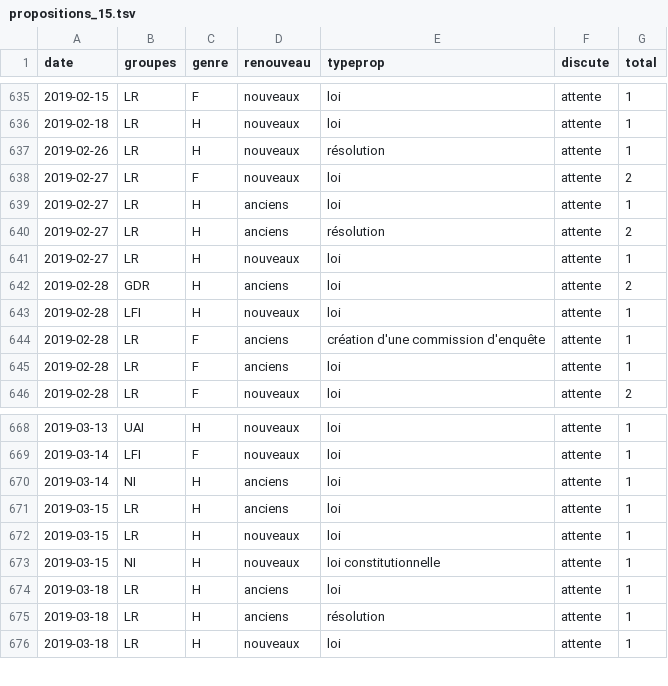
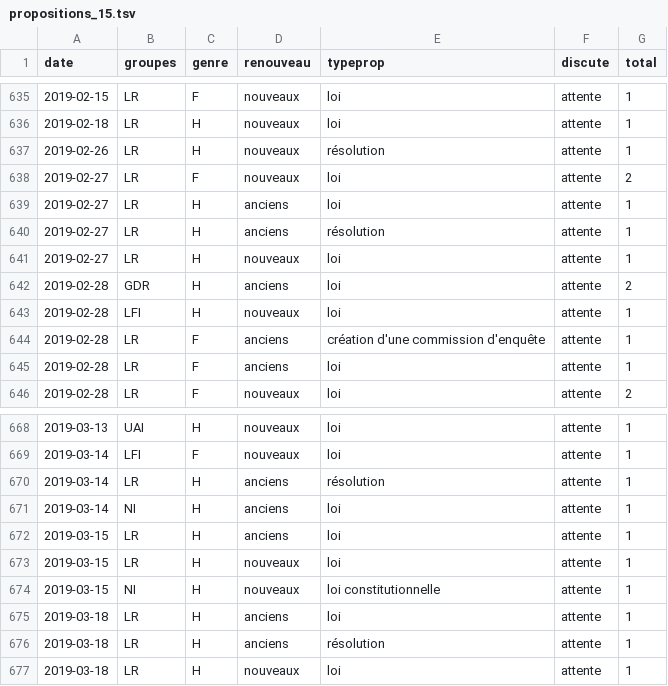
Before and after one commit to RouxRC/parole, a TSV file: data/propositions_15.tsv, drawn as a sheet; only a part is shown, gaps mark what is left out.

```diff
--- a/data/propositions_15.tsv
+++ b/data/propositions_15.tsv
@@ -639,3 +639,3 @@ date	groupes	genre	renouveau	typeprop	discute	total
 2019-02-27	LR	H	anciens	loi	attente	1
-2019-02-27	LR	H	anciens	résolution	attente	2
+2019-02-27	LR	H	anciens	résolution	attente	1
 2019-02-27	LR	H	nouveaux	loi	attente	1
@@ -669,2 +669,3 @@ date	groupes	genre	renouveau	typeprop	discute	total
 2019-03-14	LFI	F	nouveaux	loi	attente	1
+2019-03-14	LR	H	anciens	résolution	attente	1
 2019-03-14	NI	H	anciens	loi	attente	1
```
Also changed, not shown: data/amendements_15.tsv.
